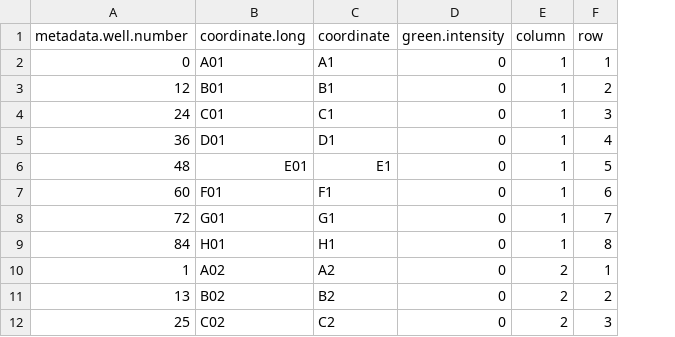
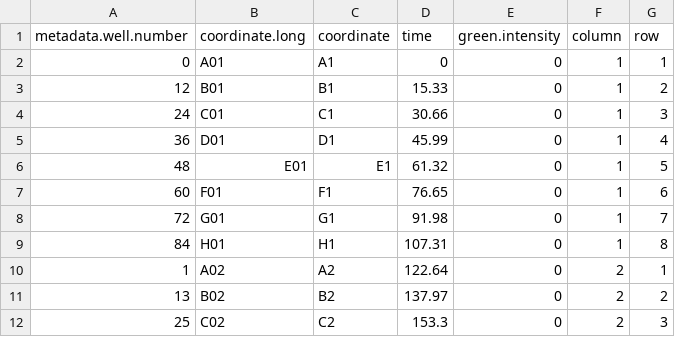
Before and after one commit to cmcoffman/rlgl, a CSV file: monday 2014_08_03/metadata1.csv, drawn as a sheet; only a part is shown; the diff names each change by its address in the sheet, - before the commit and + after, or states it on an @@ line.

Commit message:
got plots and time series working

```diff
--- a/monday 2014_08_03/metadata1.csv
+++ b/monday 2014_08_03/metadata1.csv
+column D (time), rows 2-12: 0 | 15.33 | 30.66 | 45.99 | 61.32 | 76.65 | 91.98 | 107.31 | 122.64 | 137.97 | 153.3
```
Also changed, not shown: monday 2014_08_03/metadata2.csv, monday 2014_08_03/metadata3.csv, 10 other files.
